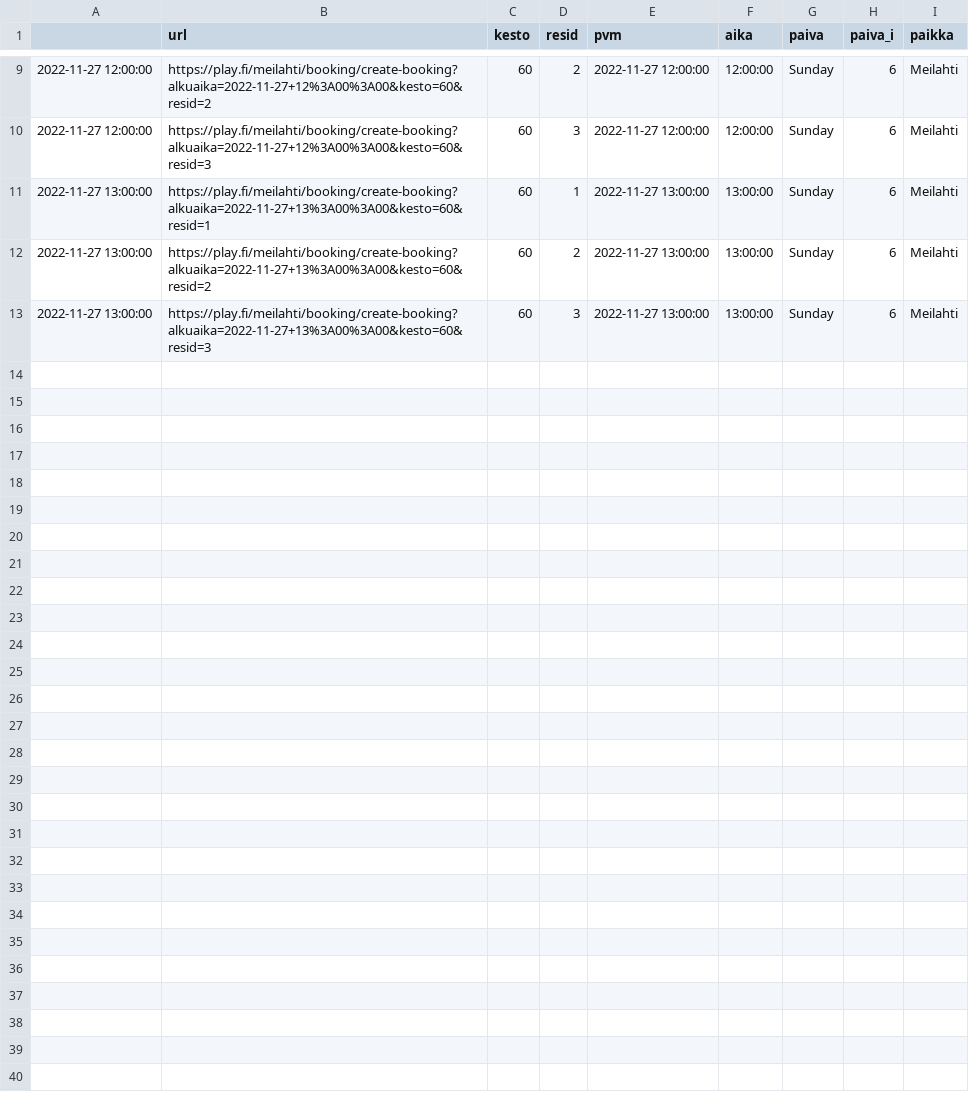
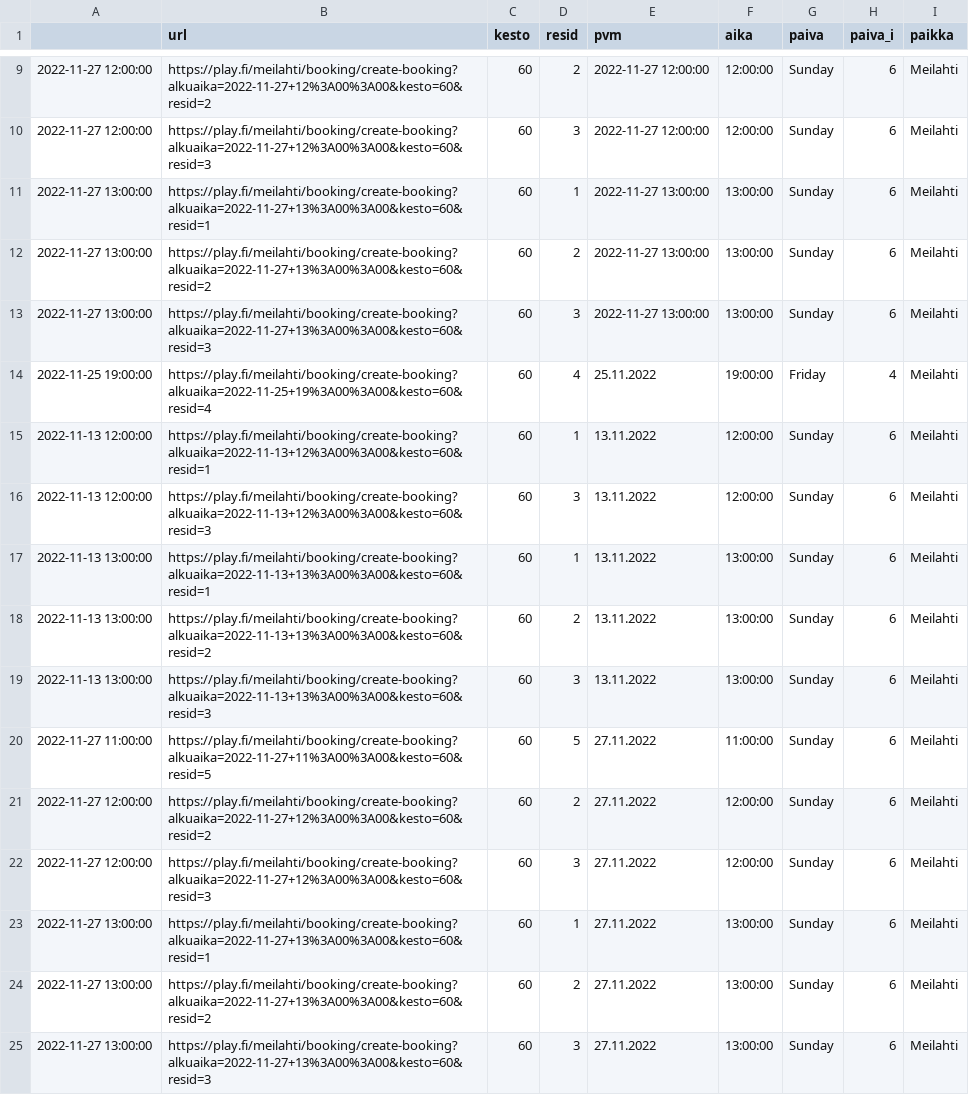
Before and after one commit to teenurmi/tennisbotti-data, a CSV file: notified_meilahti.csv, drawn as a sheet; only a part is shown, gaps mark what is left out.

Commit message:
update notified_meilahti.csv 2022-11-01 16:42:30.422617

```diff
--- a/notified_meilahti.csv
+++ b/notified_meilahti.csv
@@ -13 +13,13 @@
 2022-11-27 13:00:00,https://play.fi/meilahti/booking/create-booking?alkuaika=2022-11-27+13%3A00%3A00&kesto=60&resid=3,60,3,2022-11-27 13:00:00,13:00:00,Sunday,6,Meilahti
+2022-11-25 19:00:00,https://play.fi/meilahti/booking/create-booking?alkuaika=2022-11-25+19%3A00%3A00&kesto=60&resid=4,60,4,25.11.2022,19:00:00,Friday,4,Meilahti
+2022-11-13 12:00:00,https://play.fi/meilahti/booking/create-booking?alkuaika=2022-11-13+12%3A00%3A00&kesto=60&resid=1,60,1,13.11.2022,12:00:00,Sunday,6,Meilahti
+2022-11-13 12:00:00,https://play.fi/meilahti/booking/create-booking?alkuaika=2022-11-13+12%3A00%3A00&kesto=60&resid=3,60,3,13.11.2022,12:00:00,Sunday,6,Meilahti
+2022-11-13 13:00:00,https://play.fi/meilahti/booking/create-booking?alkuaika=2022-11-13+13%3A00%3A00&kesto=60&resid=1,60,1,13.11.2022,13:00:00,Sunday,6,Meilahti
+2022-11-13 13:00:00,https://play.fi/meilahti/booking/create-booking?alkuaika=2022-11-13+13%3A00%3A00&kesto=60&resid=2,60,2,13.11.2022,13:00:00,Sunday,6,Meilahti
+2022-11-13 13:00:00,https://play.fi/meilahti/booking/create-booking?alkuaika=2022-11-13+13%3A00%3A00&kesto=60&resid=3,60,3,13.11.2022,13:00:00,Sunday,6,Meilahti
+2022-11-27 11:00:00,https://play.fi/meilahti/booking/create-booking?alkuaika=2022-11-27+11%3A00%3A00&kesto=60&resid=5,60,5,27.11.2022,11:00:00,Sunday,6,Meilahti
+2022-11-27 12:00:00,https://play.fi/meilahti/booking/create-booking?alkuaika=2022-11-27+12%3A00%3A00&kesto=60&resid=2,60,2,27.11.2022,12:00:00,Sunday,6,Meilahti
+2022-11-27 12:00:00,https://play.fi/meilahti/booking/create-booking?alkuaika=2022-11-27+12%3A00%3A00&kesto=60&resid=3,60,3,27.11.2022,12:00:00,Sunday,6,Meilahti
+2022-11-27 13:00:00,https://play.fi/meilahti/booking/create-booking?alkuaika=2022-11-27+13%3A00%3A00&kesto=60&resid=1,60,1,27.11.2022,13:00:00,Sunday,6,Meilahti
+2022-11-27 13:00:00,https://play.fi/meilahti/booking/create-booking?alkuaika=2022-11-27+13%3A00%3A00&kesto=60&resid=2,60,2,27.11.2022,13:00:00,Sunday,6,Meilahti
+2022-11-27 13:00:00,https://play.fi/meilahti/booking/create-booking?alkuaika=2022-11-27+13%3A00%3A00&kesto=60&resid=3,60,3,27.11.2022,13:00:00,Sunday,6,Meilahti
```
